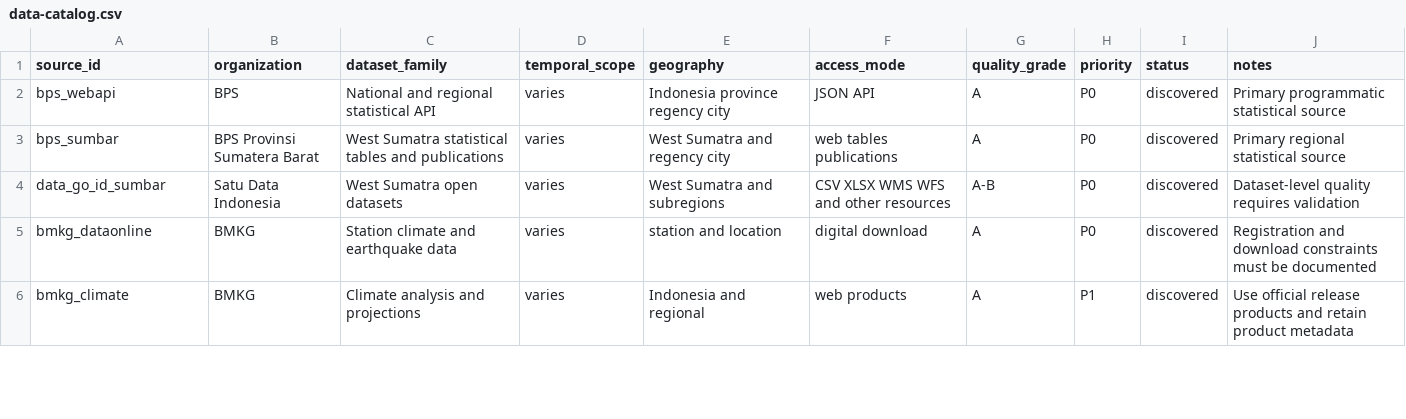
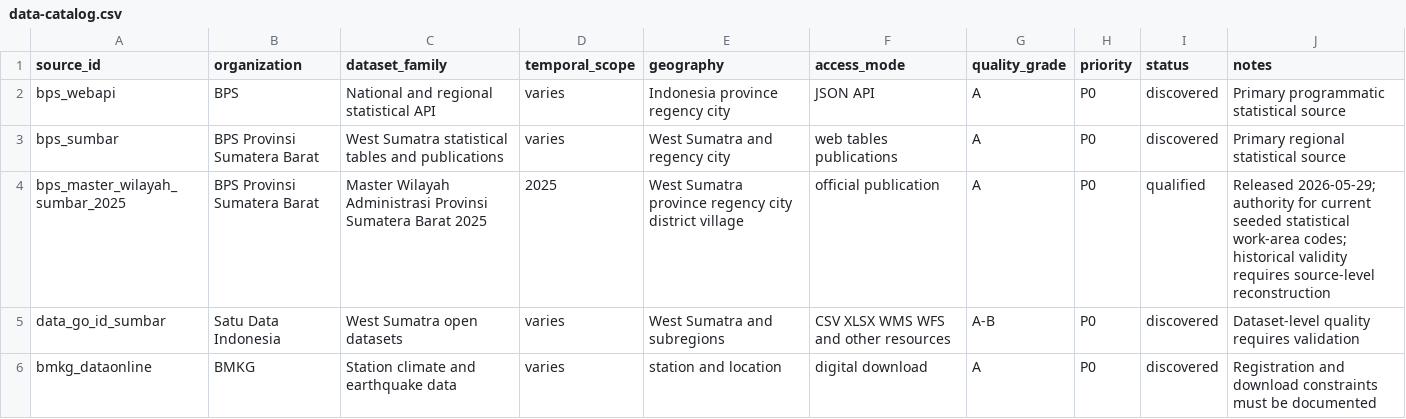
Before and after one commit to nabilrn/ranah-observatory, a CSV file: catalog/data-catalog.csv, drawn as a sheet; only a part is shown; the shorter side is filled out with more unchanged rows.

Commit message:
catalog: qualify current BPS geography master

```diff
--- a/catalog/data-catalog.csv
+++ b/catalog/data-catalog.csv
@@ -3,2 +3,3 @@ bps_webapi,BPS,National and regional statistical API,varies,Indonesia province r
 bps_sumbar,BPS Provinsi Sumatera Barat,West Sumatra statistical tables and publications,varies,West Sumatra and regency city,web tables publications,A,P0,discovered,Primary regional statistical source
+bps_master_wilayah_sumbar_2025,BPS Provinsi Sumatera Barat,Master Wilayah Administrasi Provinsi Sumatera Barat 2025,2025,West Sumatra province regency city district village,official publication,A,P0,qualified,Released 2026-05-29; authority for current seeded statistical work-area codes; historical validity requires source-level reconstruction
 data_go_id_sumbar,Satu Data Indonesia,West Sumatra open datasets,varies,West Sumatra and subregions,CSV XLSX WMS WFS and other resources,A-B,P0,discovered,Dataset-level quality requires validation
```
